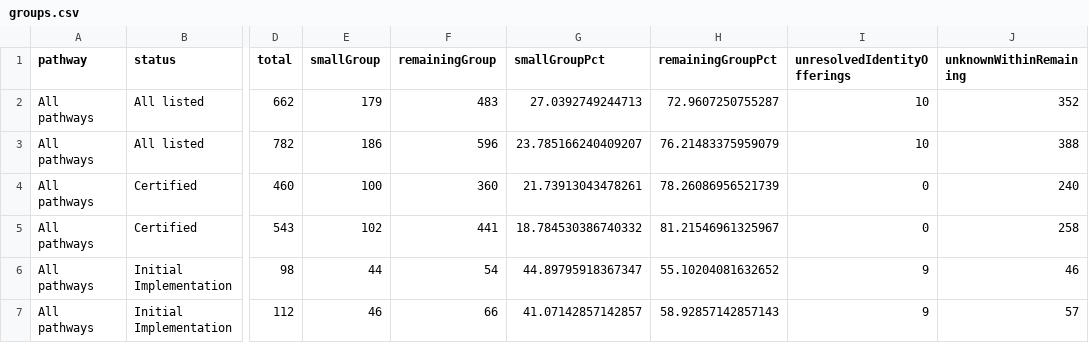
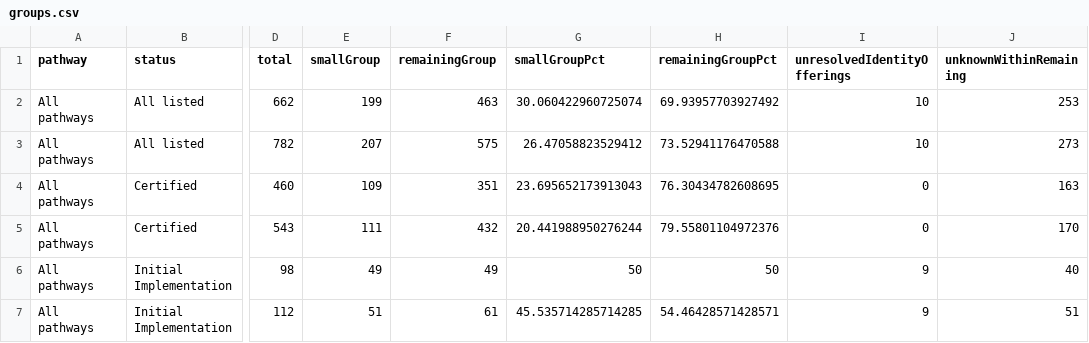
Before and after one commit to pete-wai/marketplace-smb, a CSV file: static/downloads/groups.csv, drawn as a sheet; only a part is shown, gaps mark what is left out; the diff covers the shown part only; the diff names each change by its address in the sheet, - before the commit and + after, or states it on an @@ line.

```diff
--- a/static/downloads/groups.csv
+++ b/static/downloads/groups.csv
-E2 (smallGroup): 179
+E2 (smallGroup): 199
-F2 (remainingGroup): 483
+F2 (remainingGroup): 463
-G2 (smallGroupPct): 27.0392749244713
+G2 (smallGroupPct): 30.060422960725074
-H2 (remainingGroupPct): 72.9607250755287
+H2 (remainingGroupPct): 69.93957703927492
-J2 (unknownWithinRemaining): 352
+J2 (unknownWithinRemaining): 253
-E3 (smallGroup): 186
+E3 (smallGroup): 207
-F3 (remainingGroup): 596
+F3 (remainingGroup): 575
-G3 (smallGroupPct): 23.785166240409207
+G3 (smallGroupPct): 26.47058823529412
-H3 (remainingGroupPct): 76.21483375959079
+H3 (remainingGroupPct): 73.52941176470588
-J3 (unknownWithinRemaining): 388
+J3 (unknownWithinRemaining): 273
-E4 (smallGroup): 100
+E4 (smallGroup): 109
-F4 (remainingGroup): 360
+F4 (remainingGroup): 351
-G4 (smallGroupPct): 21.73913043478261
+G4 (smallGroupPct): 23.695652173913043
-H4 (remainingGroupPct): 78.26086956521739
+H4 (remainingGroupPct): 76.30434782608695
-J4 (unknownWithinRemaining): 240
+J4 (unknownWithinRemaining): 163
-E5 (smallGroup): 102
+E5 (smallGroup): 111
-F5 (remainingGroup): 441
+F5 (remainingGroup): 432
-G5 (smallGroupPct): 18.784530386740332
+G5 (smallGroupPct): 20.441988950276244
-H5 (remainingGroupPct): 81.21546961325967
+H5 (remainingGroupPct): 79.55801104972376
-J5 (unknownWithinRemaining): 258
+J5 (unknownWithinRemaining): 170
-E6 (smallGroup): 44
+E6 (smallGroup): 49
-F6 (remainingGroup): 54
+F6 (remainingGroup): 49
-G6 (smallGroupPct): 44.89795918367347
+G6 (smallGroupPct): 50
-H6 (remainingGroupPct): 55.10204081632652
+H6 (remainingGroupPct): 50
-J6 (unknownWithinRemaining): 46
+J6 (unknownWithinRemaining): 40
-E7 (smallGroup): 46
+E7 (smallGroup): 51
-F7 (remainingGroup): 66
+F7 (remainingGroup): 61
-G7 (smallGroupPct): 41.07142857142857
+G7 (smallGroupPct): 45.535714285714285
-H7 (remainingGroupPct): 58.92857142857143
+H7 (remainingGroupPct): 54.46428571428571
-J7 (unknownWithinRemaining): 57
+J7 (unknownWithinRemaining): 51
```
Also changed, not shown: 106 edited cells elsewhere in this file, static/downloads/annual.csv, static/downloads/classes.csv, 48 other files.
